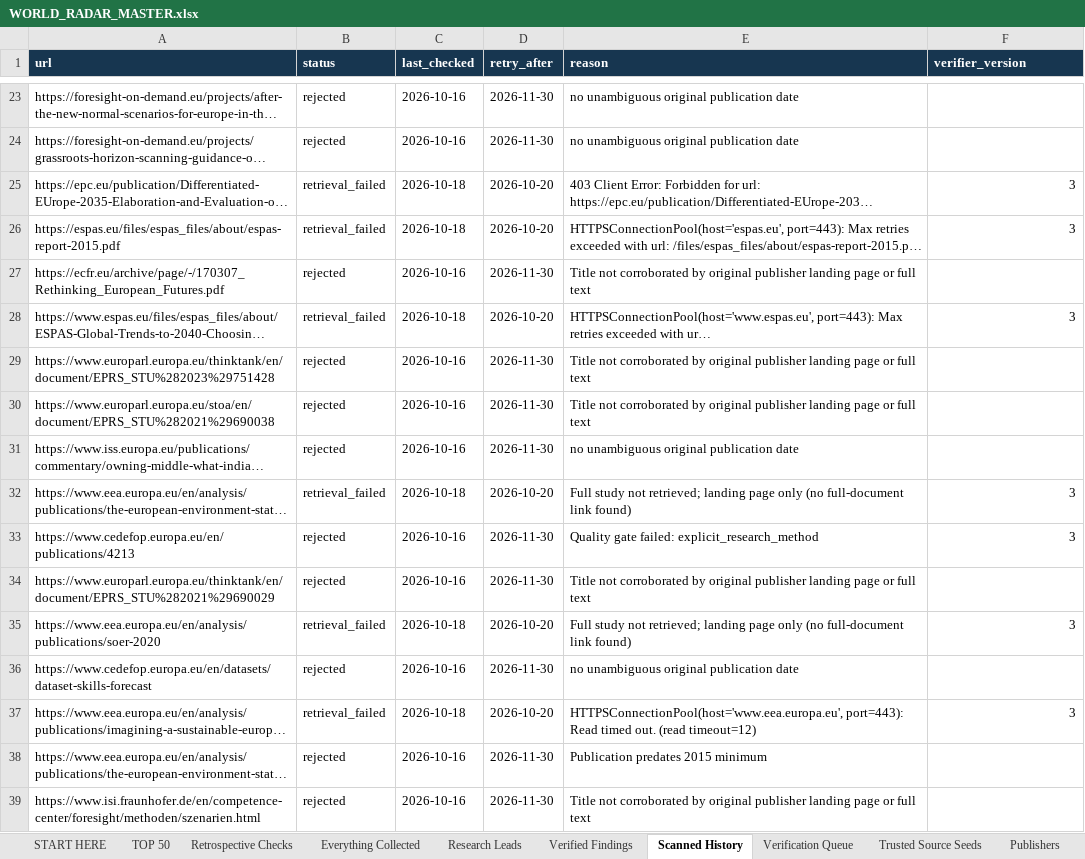
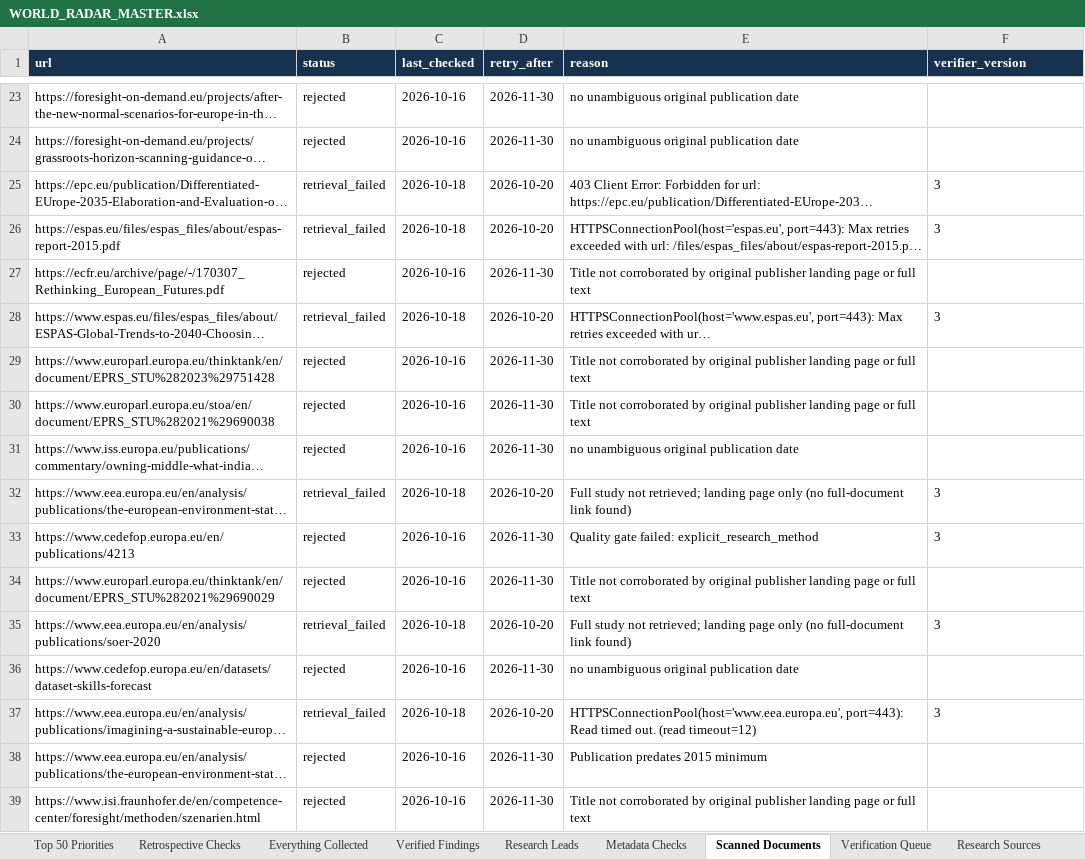
Before and after one commit to vevirm/world-radar, an Excel workbook: stuff/WORLD_RADAR_MASTER.xlsx, sheet Scanned Documents, drawn as a sheet; only a part is shown, gaps mark what is left out; long unchanged cells end in …; values as stored, in another font and other column widths than the file's, no borders; the diff covers the shown part only; the diff names each change by its address in the sheet, - before the commit and + after, or states it on an @@ line.

Commit message:
European Foresight Radar: advance source rotation and verified findings

```diff
--- a/stuff/WORLD_RADAR_MASTER.xlsx (sheet Scanned Documents)
+++ b/stuff/WORLD_RADAR_MASTER.xlsx (sheet Scanned Documents)
-sheet tab: START HERE
+sheet tab: Top 50 Priorities
-sheet tab: Scanned History
+sheet tab: Scanned Documents
-sheet tab: Trusted Source Seeds
+sheet tab: Research Sources
-sheet tab: TOP 50
+sheet tab: Metadata Checks
@@ sheet tab order changed: Top 50 Priorities | Retrospective Checks | Everything Collected | Verified Findings | Research Leads | Metadata Checks | Scanned Documents | Verification Queue | Research Sources @@
-F25:F26 alignment: right
+F25:F26 alignment: left
-F28 alignment: right
+F28 alignment: left
-F32:F33 alignment: right
+F32:F33 alignment: left
-F35 alignment: right
+F35 alignment: left
-F37 alignment: right
+F37 alignment: left
```
Also changed, not shown: 21 added rows and cell formats elsewhere in this sheet, sheet Research Leads, sheet Top 50 Priorities, sheet Everything Collected, sheet Research Sources, sheet Assessments, sheet Retrospective Checks, 2 more sheets, other sheet tabs, 4 other files.
